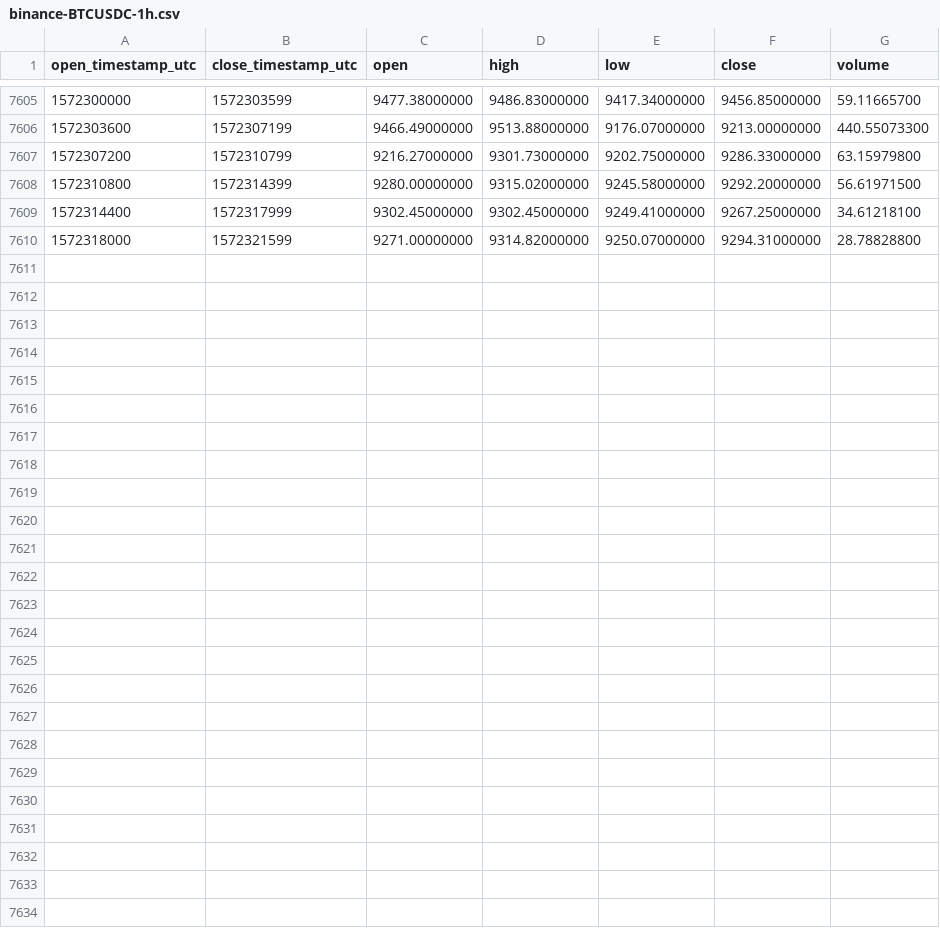
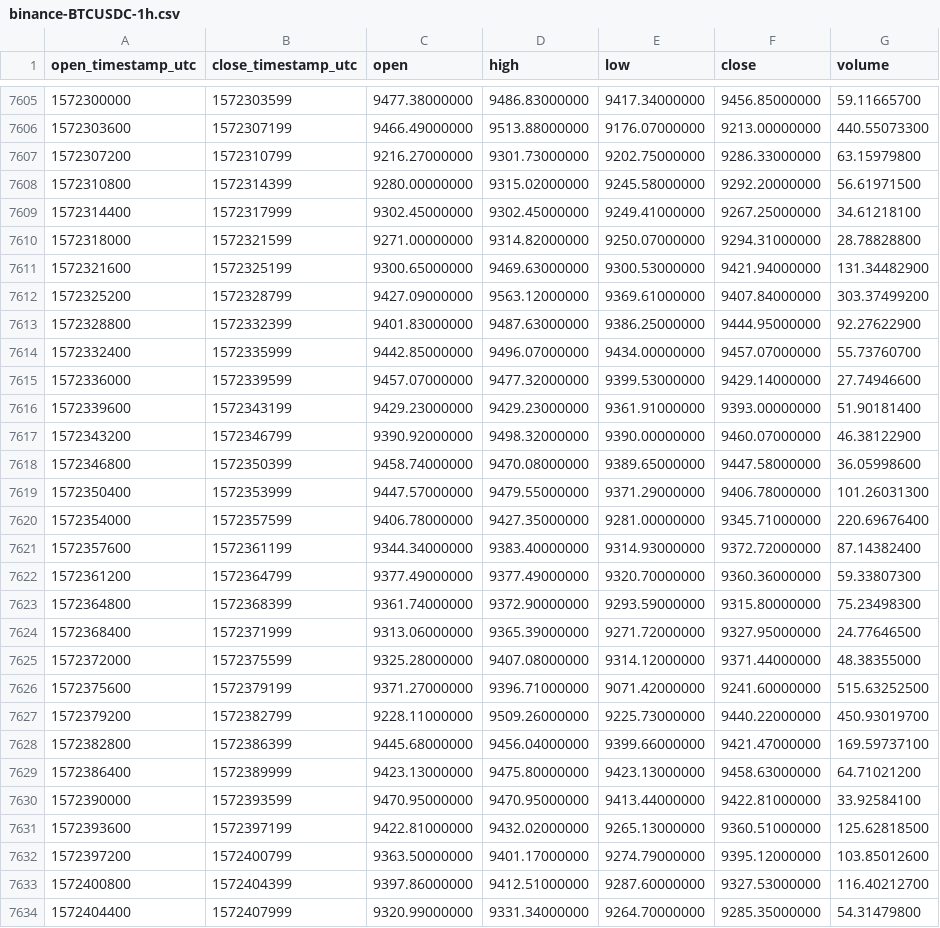
Before and after one commit to cryptobigbro/binance-BTCUSDC, a CSV file: binance-BTCUSDC-1h.csv, drawn as a sheet; only a part is shown, gaps mark what is left out.

Commit message:
Update OHLCV data.

```diff
--- a/binance-BTCUSDC-1h.csv
+++ b/binance-BTCUSDC-1h.csv
@@ -7610 +7610,25 @@ open_timestamp_utc,close_timestamp_utc,open,high,low,close,volume
 1572318000,1572321599,9271.00000000,9314.82000000,9250.07000000,9294.31000000,28.78828800
+1572321600,1572325199,9300.65000000,9469.63000000,9300.53000000,9421.94000000,131.34482900
+1572325200,1572328799,9427.09000000,9563.12000000,9369.61000000,9407.84000000,303.37499200
+1572328800,1572332399,9401.83000000,9487.63000000,9386.25000000,9444.95000000,92.27622900
+1572332400,1572335999,9442.85000000,9496.07000000,9434.00000000,9457.07000000,55.73760700
+1572336000,1572339599,9457.07000000,9477.32000000,9399.53000000,9429.14000000,27.74946600
+1572339600,1572343199,9429.23000000,9429.23000000,9361.91000000,9393.00000000,51.90181400
+1572343200,1572346799,9390.92000000,9498.32000000,9390.00000000,9460.07000000,46.38122900
+1572346800,1572350399,9458.74000000,9470.08000000,9389.65000000,9447.58000000,36.05998600
+1572350400,1572353999,9447.57000000,9479.55000000,9371.29000000,9406.78000000,101.26031300
+1572354000,1572357599,9406.78000000,9427.35000000,9281.00000000,9345.71000000,220.69676400
+1572357600,1572361199,9344.34000000,9383.40000000,9314.93000000,9372.72000000,87.14382400
+1572361200,1572364799,9377.49000000,9377.49000000,9320.70000000,9360.36000000,59.33807300
+1572364800,1572368399,9361.74000000,9372.90000000,9293.59000000,9315.80000000,75.23498300
+1572368400,1572371999,9313.06000000,9365.39000000,9271.72000000,9327.95000000,24.77646500
+1572372000,1572375599,9325.28000000,9407.08000000,9314.12000000,9371.44000000,48.38355000
+1572375600,1572379199,9371.27000000,9396.71000000,9071.42000000,9241.60000000,515.63252500
+1572379200,1572382799,9228.11000000,9509.26000000,9225.73000000,9440.22000000,450.93019700
+1572382800,1572386399,9445.68000000,9456.04000000,9399.66000000,9421.47000000,169.59737100
+1572386400,1572389999,9423.13000000,9475.80000000,9423.13000000,9458.63000000,64.71021200
+1572390000,1572393599,9470.95000000,9470.95000000,9413.44000000,9422.81000000,33.92584100
+1572393600,1572397199,9422.81000000,9432.02000000,9265.13000000,9360.51000000,125.62818500
+1572397200,1572400799,9363.50000000,9401.17000000,9274.79000000,9395.12000000,103.85012600
+1572400800,1572404399,9397.86000000,9412.51000000,9287.60000000,9327.53000000,116.40212700
+1572404400,1572407999,9320.99000000,9331.34000000,9264.70000000,9285.35000000,54.31479800
```
Also changed, not shown: binance-BTCUSDC-1d.csv.
